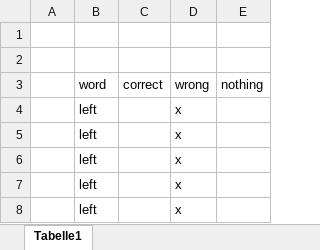
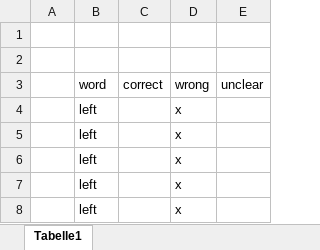
Before and after one commit to 88Creative88/WakeWordPicoW, an Excel workbook: evaluation/left-right/evaluation.xlsx, sheet Tabelle1, drawn as a sheet; only a part is shown; values as stored, in another font and other column widths than the file's, no borders; the diff names each change by its address in the sheet, - before the commit and + after, or states it on an @@ line.

Commit message:
changed the colums of evaluation
for a better overview

```diff
--- a/evaluation/left-right/evaluation.xlsx (sheet Tabelle1)
+++ b/evaluation/left-right/evaluation.xlsx (sheet Tabelle1)
-E3: nothing
+E3: unclear
```
Also changed, not shown: evaluation/go-no/evaluation.xlsx, evaluation/go-up-left/evaluation.xlsx, 1 other file.
